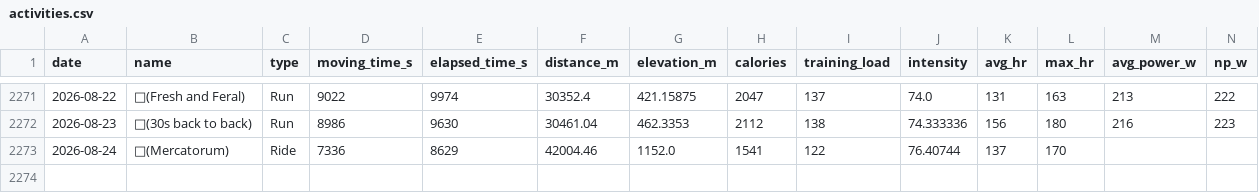
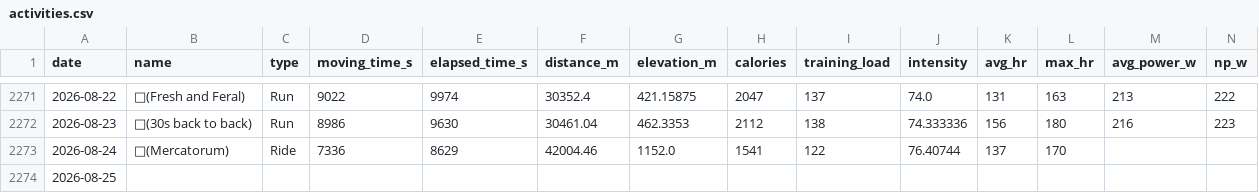
Before and after one commit to micmer-git/micmer-git.github.io, a CSV file: tools/food/data/activities.csv, drawn as a sheet; only a part is shown, gaps mark what is left out.

```diff
--- a/tools/food/data/activities.csv
+++ b/tools/food/data/activities.csv
@@ -2273 +2273,2 @@ date,name,type,moving_time_s,elapsed_time_s,distance_m,elevation_m,calories,trai
 2026-08-24,🛒(Mercatorum),Ride,7336,8629,42004.46,1152.0,1541,122,76.40744,137,170,,
+2026-08-25,,,,,,,,,,,,,
```
Also changed, not shown: vita/cibo/data/metabolismo.csv, 2 other files.
